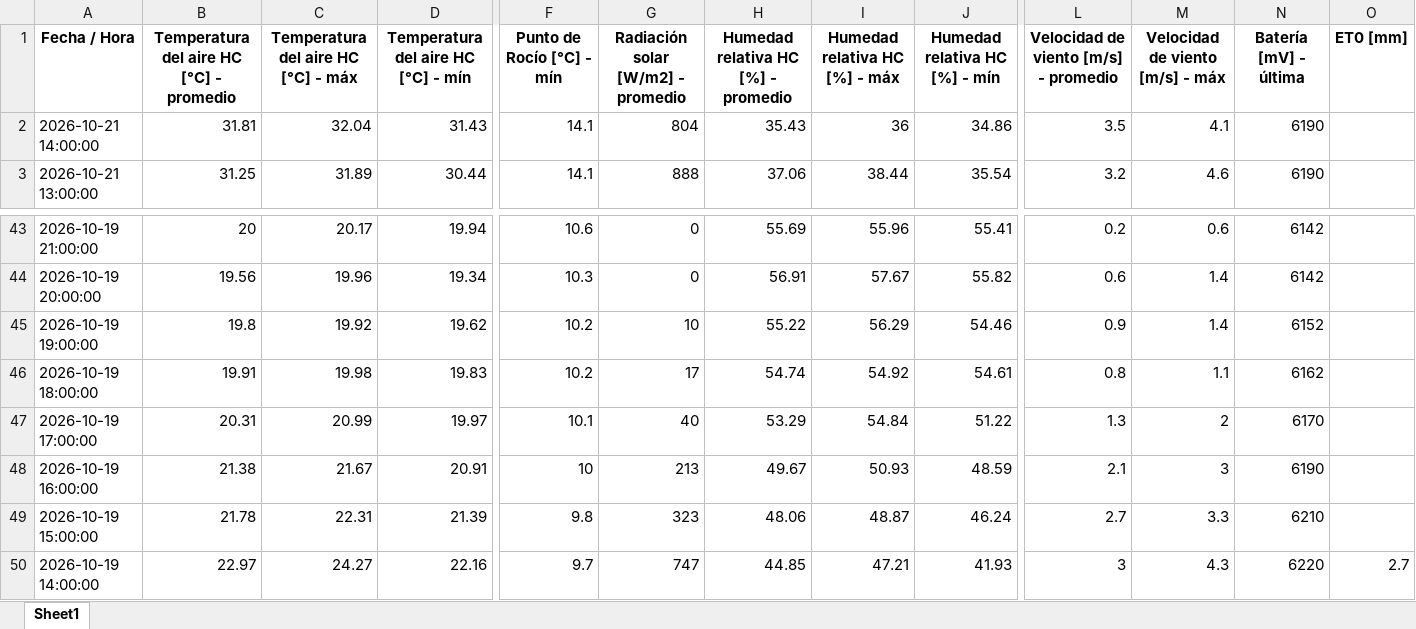
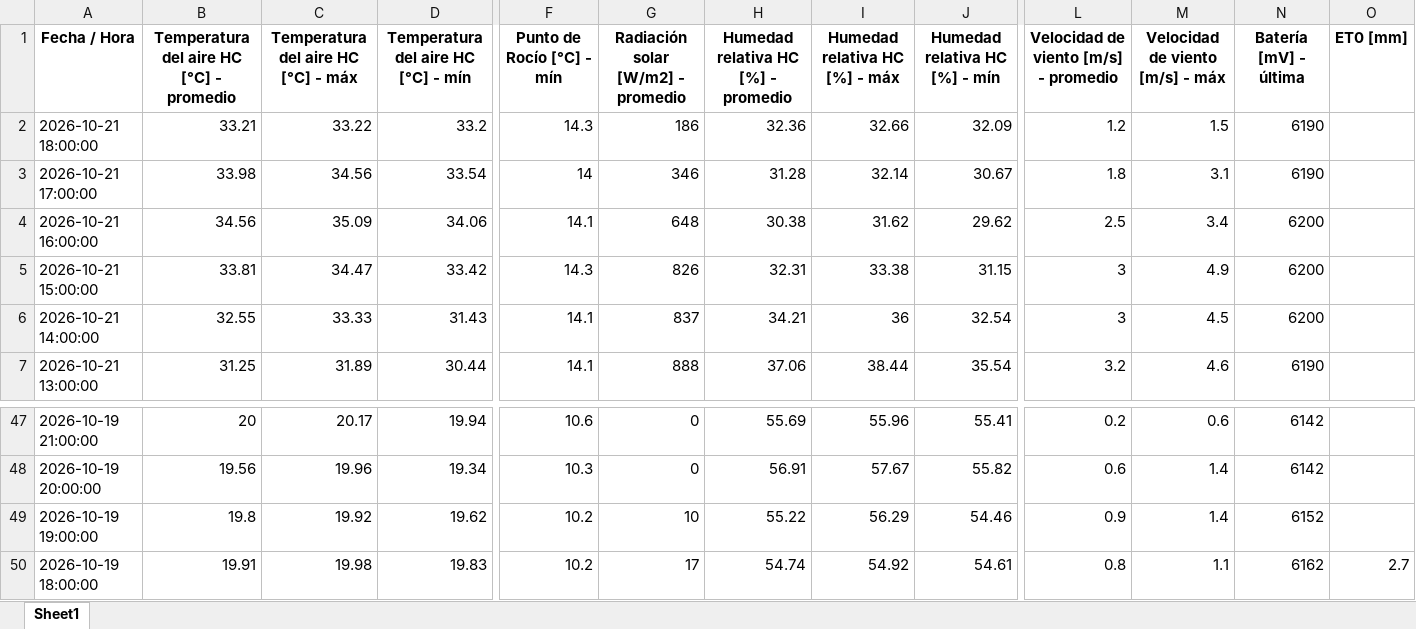
Before and after one commit to intasalta/imetos, an Excel workbook: 00002646_station_data.xlsx, sheet Sheet1, drawn as a sheet; only a part is shown, gaps mark what is left out; values as stored, in another font and other column widths than the file's, no borders; removed rows and columns are numbered as before the commit, all else as after; rows hold the shown columns only; the diff names each change by its address in the sheet, - before the commit and + after, or states it on an @@ line.

```diff
--- a/00002646_station_data.xlsx (sheet Sheet1)
+++ b/00002646_station_data.xlsx (sheet Sheet1)
+row 2: 2026-10-21 18:00:00 | 33.21 | 33.22 | 33.2 | 14.3 | 186 | 32.36 | 32.66 | 32.09 | 1.2 | 1.5 | 6190
+row 3: 2026-10-21 17:00:00 | 33.98 | 34.56 | 33.54 | 14 | 346 | 31.28 | 32.14 | 30.67 | 1.8 | 3.1 | 6190
+row 4: 2026-10-21 16:00:00 | 34.56 | 35.09 | 34.06 | 14.1 | 648 | 30.38 | 31.62 | 29.62 | 2.5 | 3.4 | 6200
+row 5: 2026-10-21 15:00:00 | 33.81 | 34.47 | 33.42 | 14.3 | 826 | 32.31 | 33.38 | 31.15 | 3 | 4.9 | 6200
-B6: 31.81
+B6: 32.55
-C6: 32.04
+C6: 33.33
-G6: 804
+G6: 837
-H6: 35.43
+H6: 34.21
-J6 (Humedad relativa HC [%] - mín): 34.86
+J6 (Humedad relativa HC [%] - mín): 32.54
-L6: 3.5
+L6: 3
-M6 (Velocidad de viento [m/s] - máx): 4.1
+M6 (Velocidad de viento [m/s] - máx): 4.5
-N6 (Batería [mV] - última): 6190
+N6 (Batería [mV] - última): 6200
-O50 (ET0 [mm]): (empty)
+O50 (ET0 [mm]): 2.7
-row 47: 2026-10-19 17:00:00 | 20.31 | 20.99 | 19.97 | 10.1 | 40 | 53.29 | 54.84 | 51.22 | 1.3 | 2 | 6170
-row 48: 2026-10-19 16:00:00 | 21.38 | 21.67 | 20.91 | 10 | 213 | 49.67 | 50.93 | 48.59 | 2.1 | 3 | 6190
-row 49: 2026-10-19 15:00:00 | 21.78 | 22.31 | 21.39 | 9.8 | 323 | 48.06 | 48.87 | 46.24 | 2.7 | 3.3 | 6210
-row 50: 2026-10-19 14:00:00 | 22.97 | 24.27 | 22.16 | 9.7 | 747 | 44.85 | 47.21 | 41.93 | 3 | 4.3 | 6220 | 2.7
```
Also changed, not shown: 00002586_station_data.xlsx, 4 other files.
